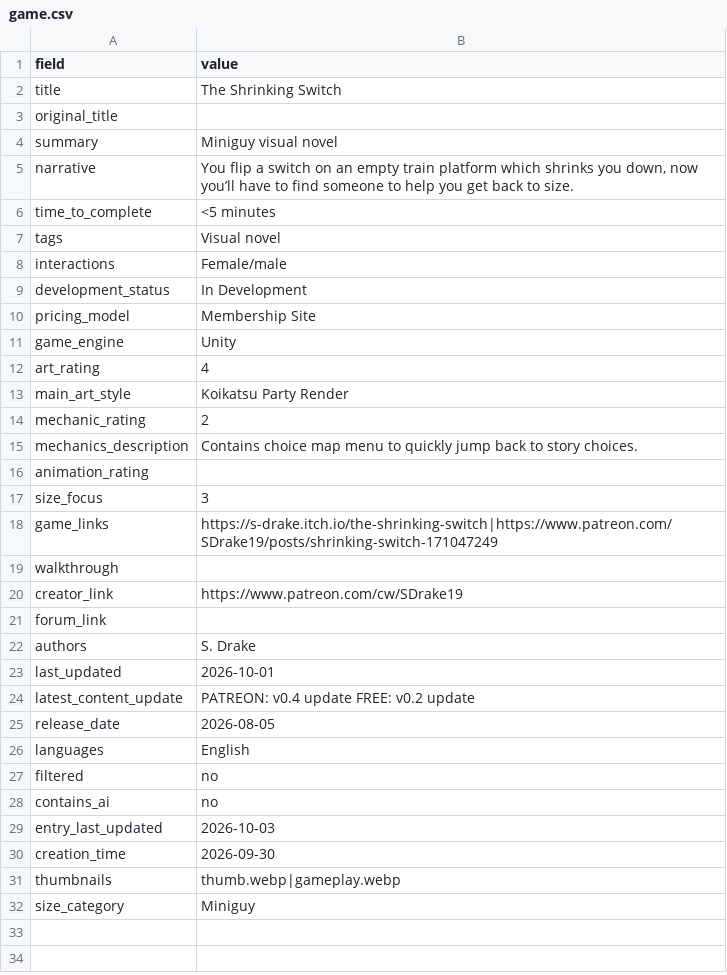
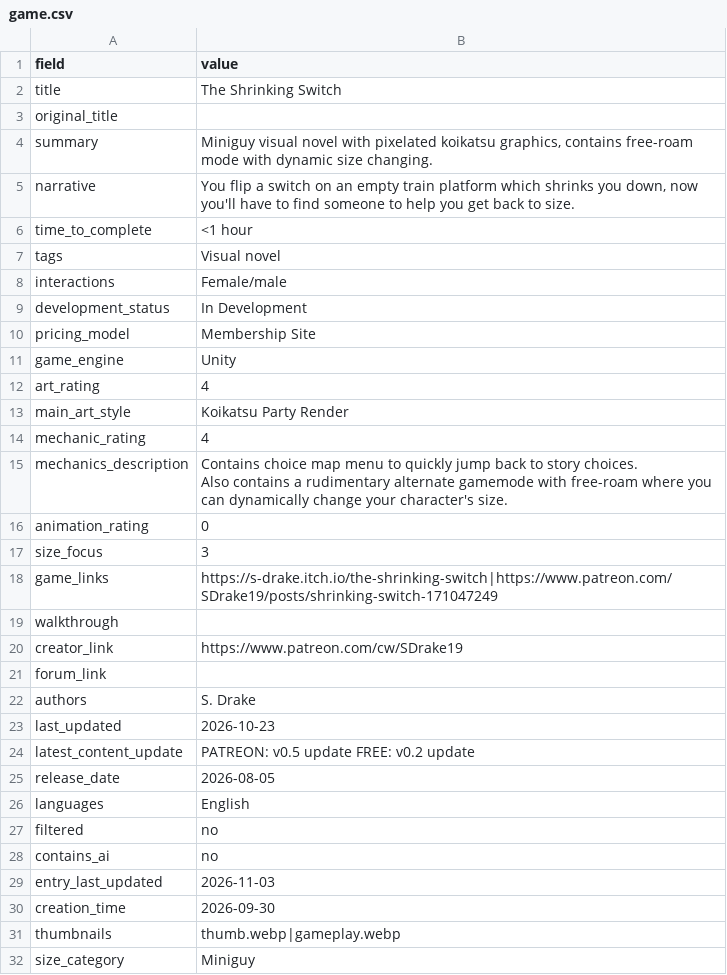
Before and after one commit to artsketter/size-game-index-content, a CSV file: games/the-shrinking-switch/game.csv, drawn as a sheet.

Commit message:
Handful of entry updates

```diff
--- a/games/the-shrinking-switch/game.csv
+++ b/games/the-shrinking-switch/game.csv
@@ -3,5 +3,5 @@ title,The Shrinking Switch
 original_title,
-summary,Miniguy visual novel
-narrative,"You flip a switch on an empty train platform which shrinks you down, now you’ll have to find someone to help you get back to size."
-time_to_complete,<5 minutes
+summary,"Miniguy visual novel with pixelated koikatsu graphics, contains free-roam mode with dynamic size changing."
+narrative,"You flip a switch on an empty train platform which shrinks you down, now you'll have to find someone to help you get back to size."
+time_to_complete,<1 hour
 tags,Visual novel
@@ -13,5 +13,6 @@ art_rating,4
 main_art_style,Koikatsu Party Render
-mechanic_rating,2
-mechanics_description,Contains choice map menu to quickly jump back to story choices.
-animation_rating,
+mechanic_rating,4
+mechanics_description,"Contains choice map menu to quickly jump back to story choices.
+Also contains a rudimentary alternate gamemode with free-roam where you can dynamically change your character's size."
+animation_rating,0
 size_focus,3
@@ -22,4 +23,4 @@ forum_link,
 authors,S. Drake
-last_updated,2026-10-01
-latest_content_update,PATREON: v0.4 update FREE: v0.2 update
+last_updated,2026-10-23
+latest_content_update,PATREON: v0.5 update FREE: v0.2 update
 release_date,2026-08-05
@@ -28,3 +29,3 @@ filtered,no
 contains_ai,no
-entry_last_updated,2026-10-03
+entry_last_updated,2026-11-03
 creation_time,2026-09-30
```
Also changed, not shown: games/ayami-s-little-game/game.csv, games/grape-escape/game.csv, 5 other files.
